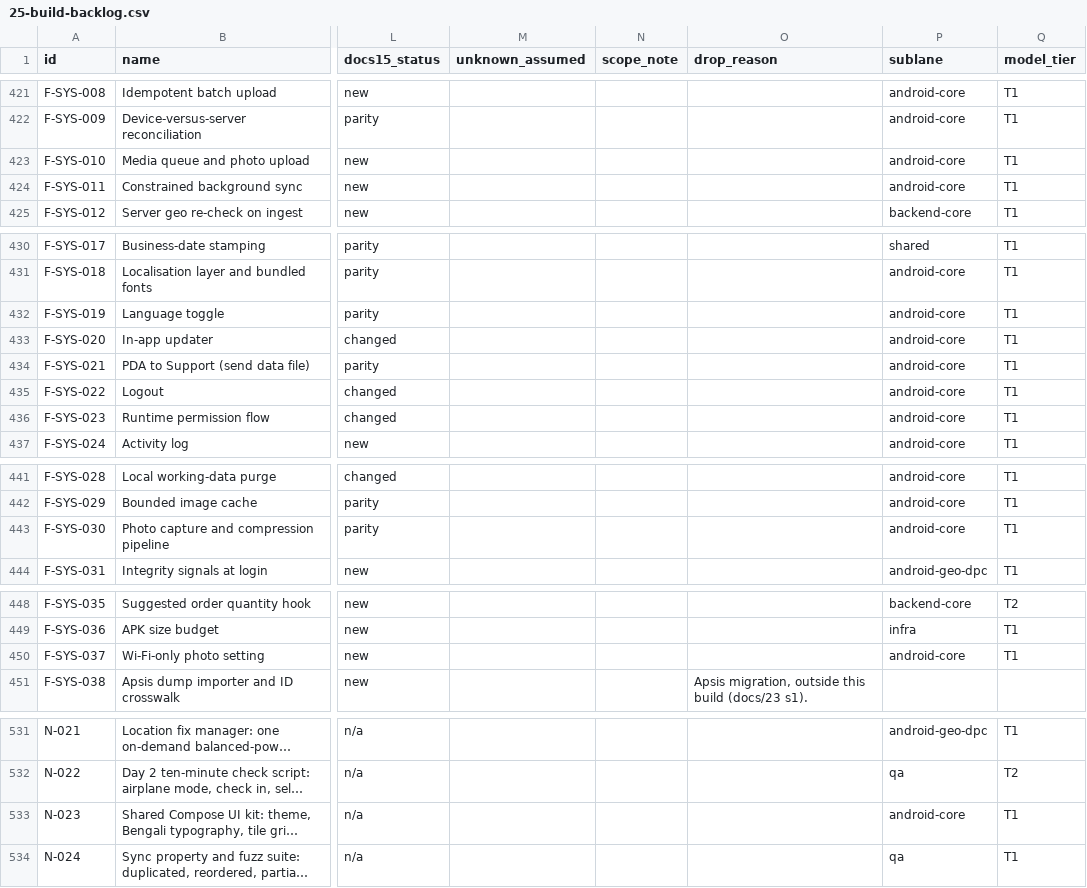
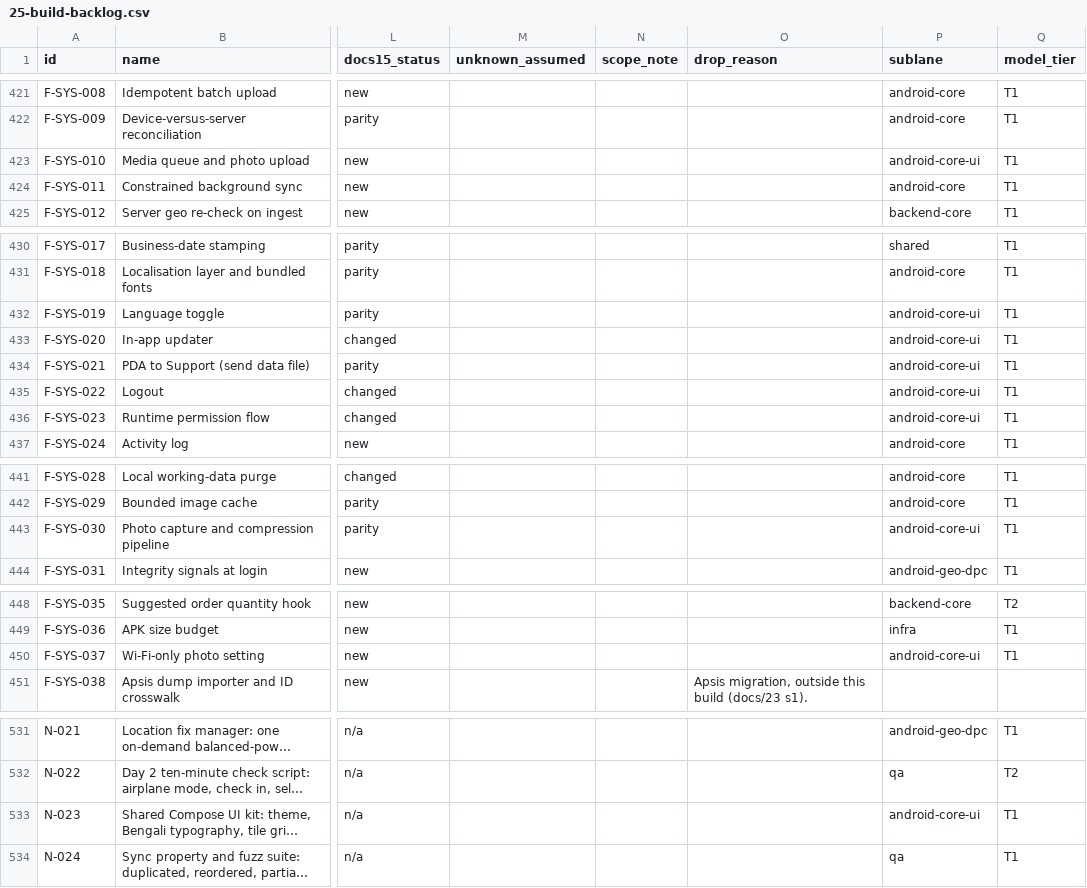
Before and after one commit to asefameerador96-ctrl/Aron-Pro-Max, a CSV file: docs/25-build-backlog.csv, drawn as a sheet; only a part is shown, gaps mark what is left out; long unchanged cells end in …; the diff names each change by its address in the sheet, - before the commit and + after, or states it on an @@ line.

```diff
--- a/docs/25-build-backlog.csv
+++ b/docs/25-build-backlog.csv
-P423 (sublane): android-core
+P423 (sublane): android-core-ui
-P432:P436 (sublane): android-core
+P432:P436 (sublane): android-core-ui
-P443 (sublane): android-core
+P443 (sublane): android-core-ui
-P450 (sublane): android-core
+P450 (sublane): android-core-ui
-P533 (sublane): android-core
+P533 (sublane): android-core-ui
```
Also changed, not shown: 2 other files.
